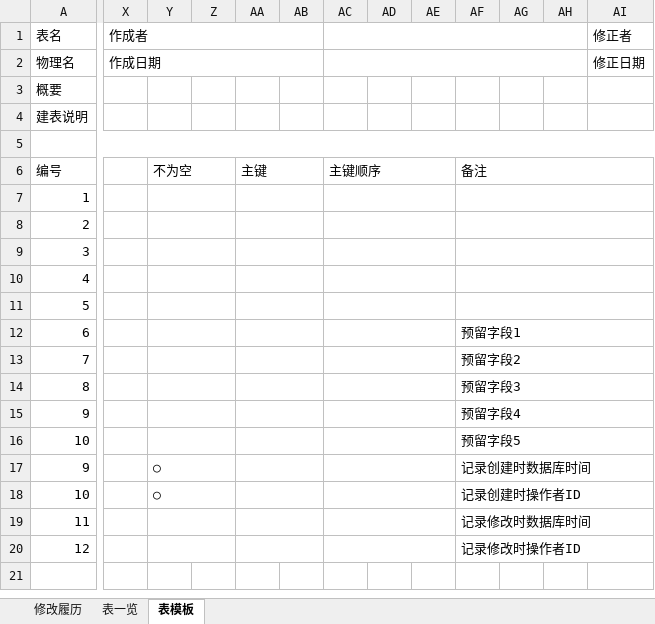
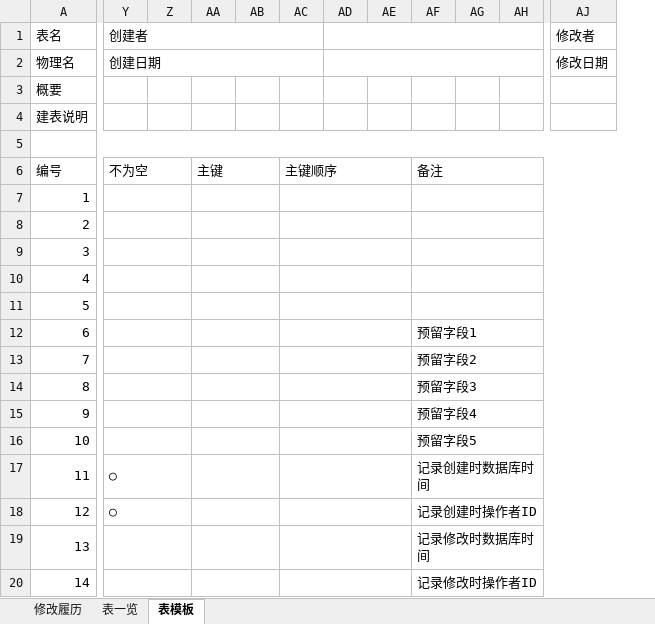
Before and after one commit to yangziran/kunter-generator, an Excel workbook: docs/表结构一览.xlsm, sheet 表模板, drawn as a sheet; only a part is shown, gaps mark what is left out; values as stored, in another font and other column widths than the file's, no cell formats; removed rows and columns are numbered as before the commit, all else as after; the diff covers the shown part only; the diff names each change by its address in the sheet, - before the commit and + after, or states it on an @@ line.

Commit message:
更新表模板

```diff
--- a/docs/表结构一览.xlsm (sheet 表模板)
+++ b/docs/表结构一览.xlsm (sheet 表模板)
-column X (作成者), row 2: 作成日期
-column AI (修正者), row 2: 修正日期
+column AJ (修改者), row 2: 修改日期
-Y1: (empty)
+Y1: 创建者
+Y1:AC1 merged
-AC1:AH1 merged
+AD1:AI1 merged
-Y2 (创建者): (empty)
+Y2 (创建者): 创建日期
+Y2:AC2 merged
-AC2:AH2 merged
+AD2:AI2 merged
-A17 (表名): 9
+A17 (表名): 11
-A18 (表名): 10
+A18 (表名): 12
-A19 (表名): 11
+A19 (表名): 13
-A20 (表名): 12
+A20 (表名): 14
```
Also changed, not shown: 4 added columns and 2 removed columns elsewhere in this sheet, sheet 修改履历, sheet 表一览, cell formats, formulas that keep their value.
